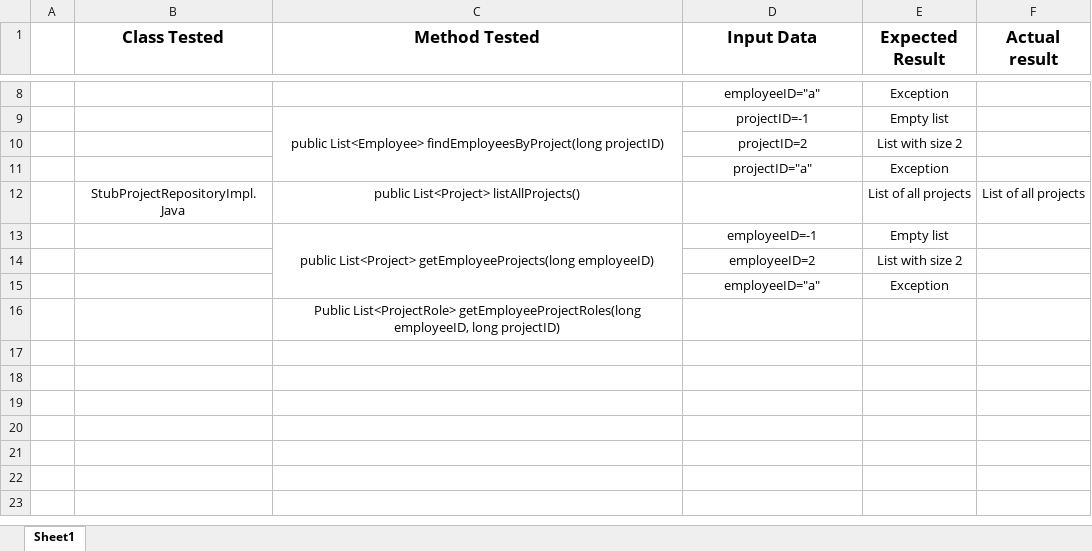
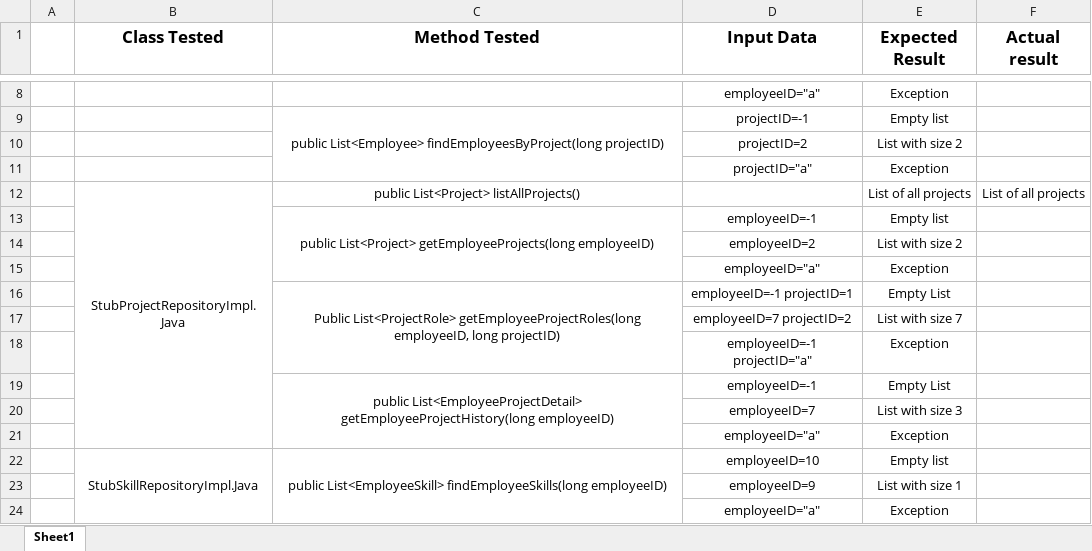
Before and after one commit to NaurisDabra/Online-Employee-DB, an Excel workbook: test plan/Repositories - Test Scenarios and Conditions.xlsx, sheet Sheet1, drawn as a sheet; only a part is shown, gaps mark what is left out; values as stored, in another font and other column widths than the file's, no borders; removed rows and columns are numbered as before the commit, all else as after; the diff names each change by its address in the sheet, - before the commit and + after, or states it on an @@ line.

Commit message:
First complete draft

```diff
--- a/test plan/Repositories - Test Scenarios and Conditions.xlsx (sheet Sheet1)
+++ b/test plan/Repositories - Test Scenarios and Conditions.xlsx (sheet Sheet1)
+B12:B21 merged
-row 16:  |  | Public List<ProjectRole> getEmployeeProjectRoles(long employeeID, long projectID)
+row 16:  |  | Public List<ProjectRole> getEmployeeProjectRoles(long employeeID, long projectID) | employeeID=-1 projectID=1 | Empty List
+row 17:  |  |  | employeeID=7 projectID=2 | List with size 7
+row 18:  |  |  | employeeID=-1 projectID="a" | Exception
+row 19:  |  | public List<EmployeeProjectDetail> getEmployeeProjectHistory(long employeeID) | employeeID=-1 | Empty List
+row 20:  |  |  | employeeID=7 | List with size 3
+row 21:  |  |  | employeeID="a" | Exception
+row 22:  | StubSkillRepositoryImpl.Java | public List<EmployeeSkill> findEmployeeSkills(long employeeID) | employeeID=10 | Empty list
+row 23:  |  |  | employeeID=9 | List with size 1
+row 24:  |  |  | employeeID="a" | Exception
```
